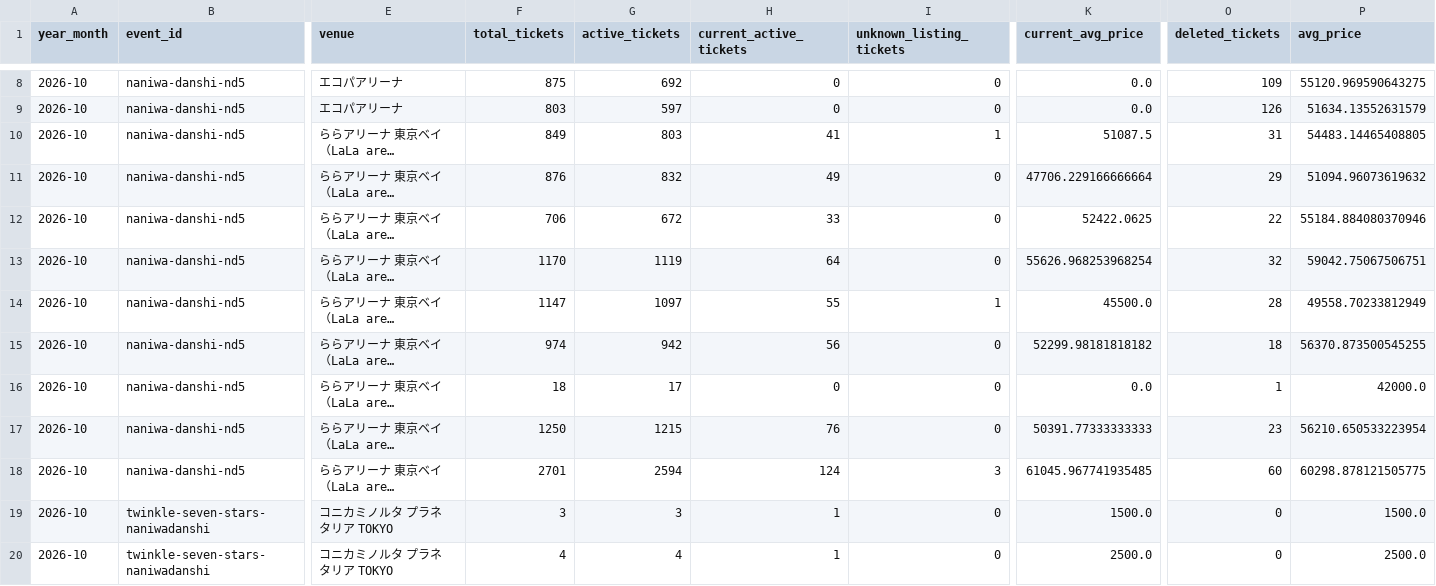
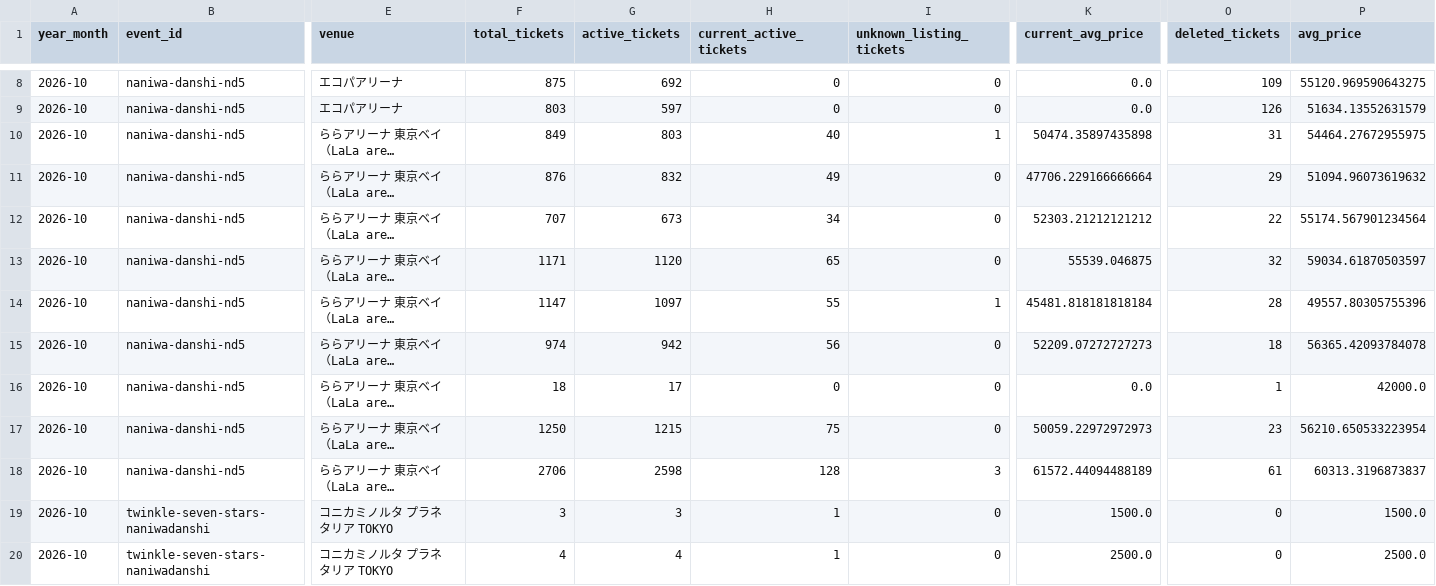
Before and after one commit to hiro8-0215/tiketen_scraper, a CSV file: data/market_snapshot/naniwa-danshi_2026-10.csv, drawn as a sheet; only a part is shown, gaps mark what is left out; long unchanged cells end in …; the diff covers the shown part only; the diff names each change by its address in the sheet, - before the commit and + after, or states it on an @@ line.

```diff
--- a/data/market_snapshot/naniwa-danshi_2026-10.csv
+++ b/data/market_snapshot/naniwa-danshi_2026-10.csv
-H10 (current_active_tickets): 41
+H10 (current_active_tickets): 40
-K10 (current_avg_price): 51087.5
+K10 (current_avg_price): 50474.35897435898
-P10 (avg_price): 54483.14465408805
+P10 (avg_price): 54464.27672955975
-F12 (total_tickets): 706
+F12 (total_tickets): 707
-G12 (active_tickets): 672
+G12 (active_tickets): 673
-H12 (current_active_tickets): 33
+H12 (current_active_tickets): 34
-K12 (current_avg_price): 52422.0625
+K12 (current_avg_price): 52303.21212121212
-P12 (avg_price): 55184.884080370946
+P12 (avg_price): 55174.567901234564
-F13 (total_tickets): 1170
+F13 (total_tickets): 1171
-G13 (active_tickets): 1119
+G13 (active_tickets): 1120
-H13 (current_active_tickets): 64
+H13 (current_active_tickets): 65
-K13 (current_avg_price): 55626.968253968254
+K13 (current_avg_price): 55539.046875
-P13 (avg_price): 59042.75067506751
+P13 (avg_price): 59034.61870503597
-K14 (current_avg_price): 45500.0
+K14 (current_avg_price): 45481.818181818184
-P14 (avg_price): 49558.70233812949
+P14 (avg_price): 49557.80305755396
-K15 (current_avg_price): 52299.98181818182
+K15 (current_avg_price): 52209.07272727273
-P15 (avg_price): 56370.873500545255
+P15 (avg_price): 56365.42093784078
-H17 (current_active_tickets): 76
+H17 (current_active_tickets): 75
-K17 (current_avg_price): 50391.77333333333
+K17 (current_avg_price): 50059.22972972973
-F18 (total_tickets): 2701
+F18 (total_tickets): 2706
-G18 (active_tickets): 2594
+G18 (active_tickets): 2598
-H18 (current_active_tickets): 124
+H18 (current_active_tickets): 128
-K18 (current_avg_price): 61045.967741935485
+K18 (current_avg_price): 61572.44094488189
-O18 (deleted_tickets): 60
+O18 (deleted_tickets): 61
-P18 (avg_price): 60298.878121505775
+P18 (avg_price): 60313.3196873837
```
Also changed, not shown: 10 edited cells elsewhere in this file, data/market_snapshot/snow-man_2026-10.csv, data/market_snapshot/travis-japan_2026-10.csv, 23 other files.
